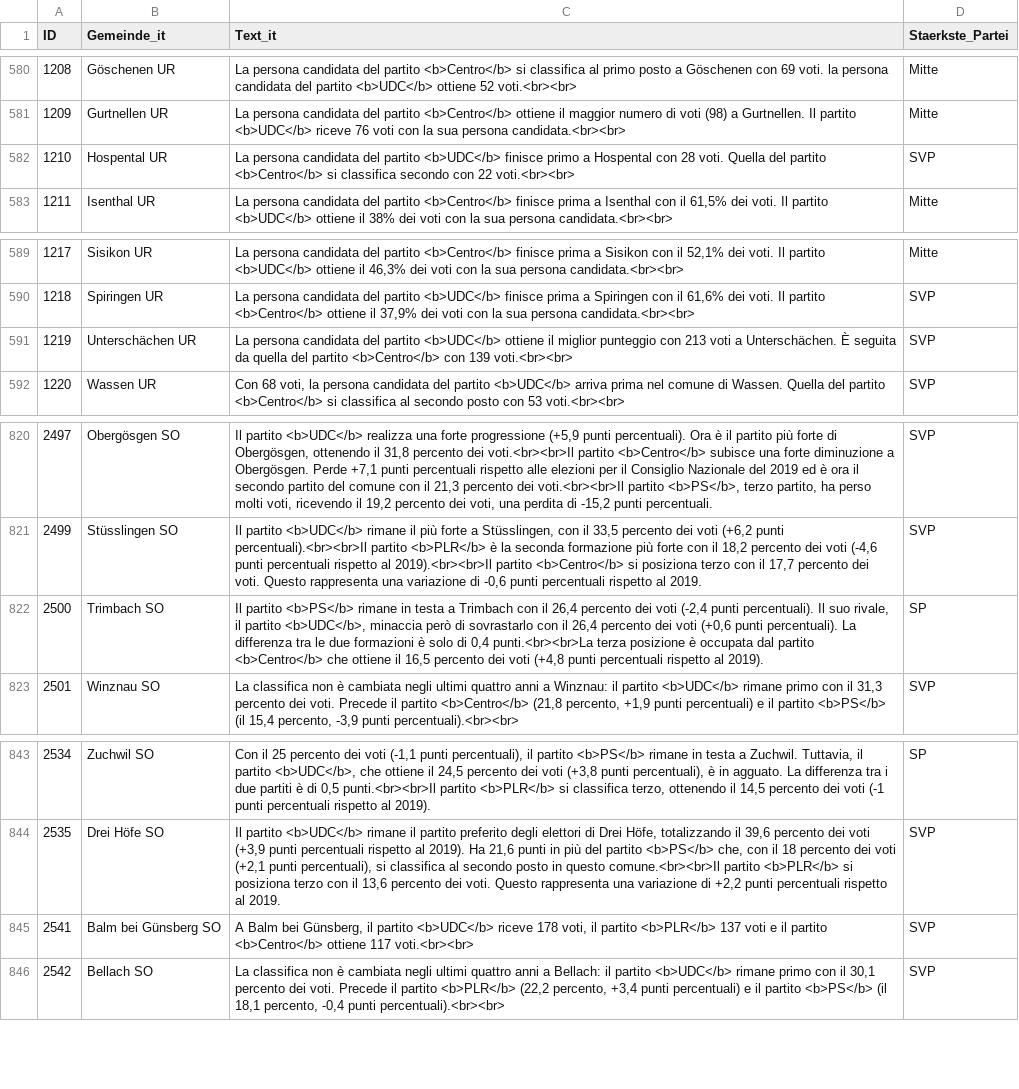
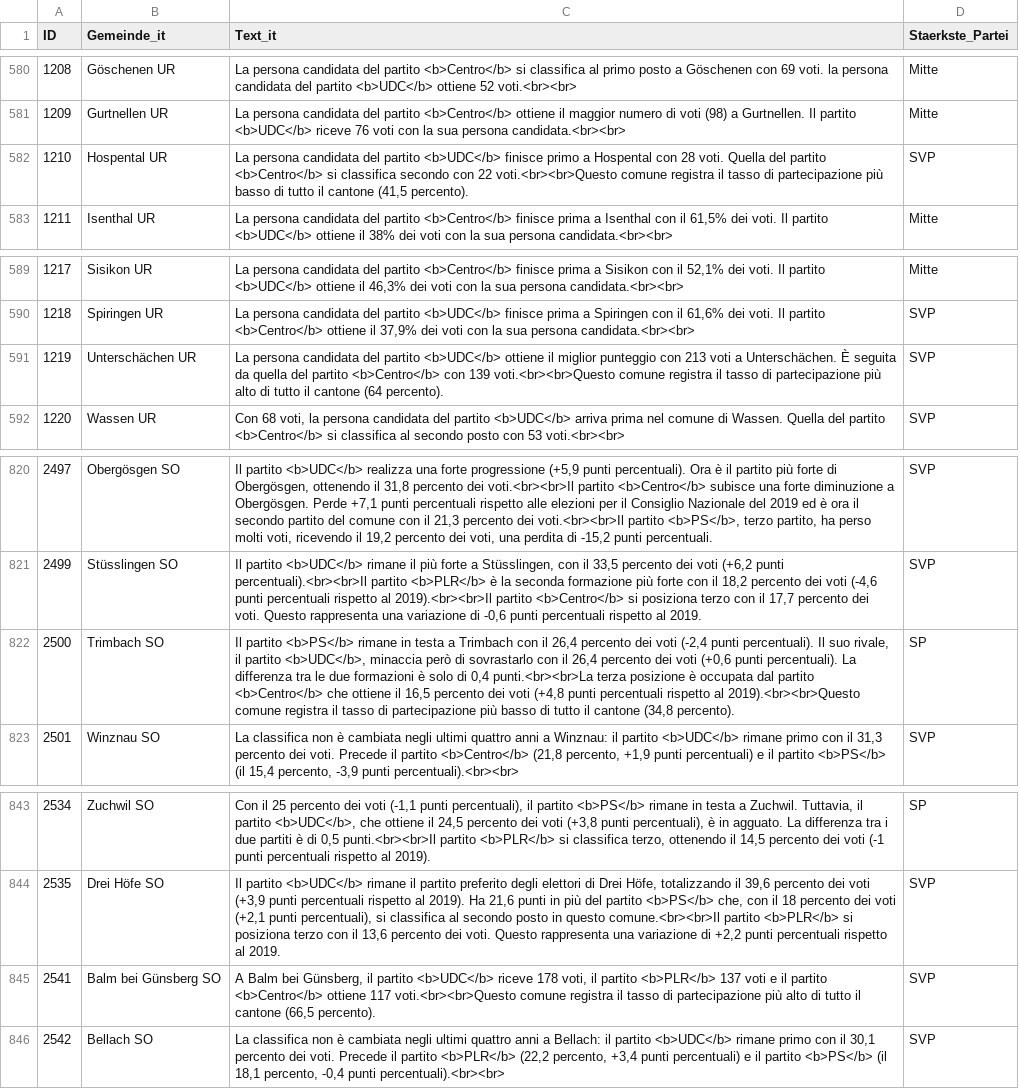
Before and after one commit to awp-finanznachrichten/sda_eidgenoessische_wahlen_datafeed, a CSV file: Output/nationalrat_ergebnisse_gemeinden_urlena_it.csv, drawn as a sheet; only a part is shown, gaps mark what is left out; the diff covers the shown part only.

```diff
--- a/Output/nationalrat_ergebnisse_gemeinden_urlena_it.csv
+++ b/Output/nationalrat_ergebnisse_gemeinden_urlena_it.csv
@@ -581,3 +581,3 @@
 1209,"Gurtnellen UR","La persona candidata del partito <b>Centro</b> ottiene il maggior numero di voti (98) a Gurtnellen. Il partito <b>UDC</b> riceve 76 voti con la sua persona candidata.<br><br>","Mitte"
-1210,"Hospental UR","La persona candidata del partito <b>UDC</b> finisce primo a Hospental con 28 voti. Quella del partito <b>Centro</b> si classifica secondo con 22 voti.<br><br>","SVP"
+1210,"Hospental UR","La persona candidata del partito <b>UDC</b> finisce primo a Hospental con 28 voti. Quella del partito <b>Centro</b> si classifica secondo con 22 voti.<br><br>Questo comune registra il tasso di partecipazione più basso di tutto il cantone (41,5 percento).","SVP"
 1211,"Isenthal UR","La persona candidata del partito <b>Centro</b> finisce prima a Isenthal con il 61,5% dei voti. Il partito <b>UDC</b> ottiene il 38% dei voti con la sua persona candidata.<br><br>","Mitte"
@@ -590,3 +590,3 @@
 1218,"Spiringen UR","La persona candidata del partito <b>UDC</b> finisce prima a Spiringen con il 61,6% dei voti. Il partito <b>Centro</b> ottiene il 37,9% dei voti con la sua persona candidata.<br><br>","SVP"
-1219,"Unterschächen UR","La persona candidata del partito <b>UDC</b> ottiene il miglior punteggio con 213 voti a Unterschächen. È seguita da quella del partito <b>Centro</b> con 139 voti.<br><br>","SVP"
+1219,"Unterschächen UR","La persona candidata del partito <b>UDC</b> ottiene il miglior punteggio con 213 voti a Unterschächen. È seguita da quella del partito <b>Centro</b> con 139 voti.<br><br>Questo comune registra il tasso di partecipazione più alto di tutto il cantone (64 percento).","SVP"
 1220,"Wassen UR","Con 68 voti, la persona candidata del partito <b>UDC</b> arriva prima nel comune di Wassen. Quella del partito <b>Centro</b> si classifica al secondo posto con 53 voti.<br><br>","SVP"
@@ -821,3 +821,3 @@
 2499,"Stüsslingen SO","Il partito <b>UDC</b> rimane il più forte a Stüsslingen, con il 33,5 percento dei voti (+6,2 punti percentuali).<br><br>Il partito <b>PLR</b> è la seconda formazione più forte con il 18,2 percento dei voti (-4,6 punti percentuali rispetto al 2019).<br><br>Il partito <b>Centro</b> si posiziona terzo con il 17,7 percento dei voti. Questo rappresenta una variazione di -0,6 punti percentuali rispetto al 2019.","SVP"
-2500,"Trimbach SO","Il partito <b>PS</b> rimane in testa a Trimbach con il 26,4 percento dei voti (-2,4 punti percentuali). Il suo rivale, il partito <b>UDC</b>, minaccia però di sovrastarlo con il 26,4 percento dei voti (+0,6 punti percentuali). La differenza tra le due formazioni è solo di 0,4 punti.<br><br>La terza posizione è occupata dal partito <b>Centro</b> che ottiene il 16,5 percento dei voti (+4,8 punti percentuali rispetto al 2019).","SP"
+2500,"Trimbach SO","Il partito <b>PS</b> rimane in testa a Trimbach con il 26,4 percento dei voti (-2,4 punti percentuali). Il suo rivale, il partito <b>UDC</b>, minaccia però di sovrastarlo con il 26,4 percento dei voti (+0,6 punti percentuali). La differenza tra le due formazioni è solo di 0,4 punti.<br><br>La terza posizione è occupata dal partito <b>Centro</b> che ottiene il 16,5 percento dei voti (+4,8 punti percentuali rispetto al 2019).<br><br>Questo comune registra il tasso di partecipazione più basso di tutto il cantone (34,8 percento).","SP"
 2501,"Winznau SO","La classifica non è cambiata negli ultimi quattro anni a Winznau: il partito <b>UDC</b> rimane primo con il 31,3 percento dei voti. Precede il partito <b>Centro</b> (21,8 percento, +1,9 punti percentuali) e il partito <b>PS</b> (il 15,4 percento, -3,9 punti percentuali).<br><br>","SVP"
@@ -844,3 +844,3 @@
 2535,"Drei Höfe SO","Il partito <b>UDC</b> rimane il partito preferito degli elettori di Drei Höfe, totalizzando il 39,6 percento dei voti (+3,9 punti percentuali rispetto al 2019). Ha 21,6 punti in più del partito <b>PS</b> che, con il 18 percento dei voti (+2,1 punti percentuali), si classifica al secondo posto in questo comune.<br><br>Il partito <b>PLR</b> si posiziona terzo con il 13,6 percento dei voti. Questo rappresenta una variazione di +2,2 punti percentuali rispetto al 2019.","SVP"
-2541,"Balm bei Günsberg SO","A Balm bei Günsberg, il partito <b>UDC</b> riceve 178 voti, il partito <b>PLR</b> 137 voti e il partito <b>Centro</b> ottiene 117 voti.<br><br>","SVP"
+2541,"Balm bei Günsberg SO","A Balm bei Günsberg, il partito <b>UDC</b> riceve 178 voti, il partito <b>PLR</b> 137 voti e il partito <b>Centro</b> ottiene 117 voti.<br><br>Questo comune registra il tasso di partecipazione più alto di tutto il cantone (66,5 percento).","SVP"
 2542,"Bellach SO","La classifica non è cambiata negli ultimi quattro anni a Bellach: il partito <b>UDC</b> rimane primo con il 30,1 percento dei voti. Precede il partito <b>PLR</b> (22,2 percento, +3,4 punti percentuali) e il partito <b>PS</b> (il 18,1 percento, -0,4 punti percentuali).<br><br>","SVP"
```
Also changed, not shown: 14 edited cells elsewhere in this file, Output/ergebnisse_kantone_uebersicht.csv, Output/nationalrat_ergebnisse_gemeinden_urlena_de.csv, 25 other files.
